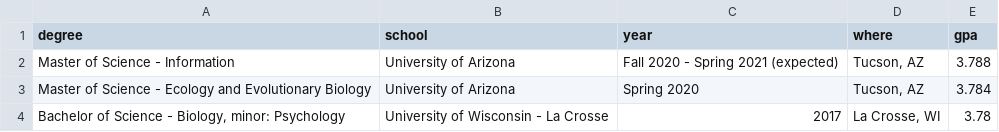
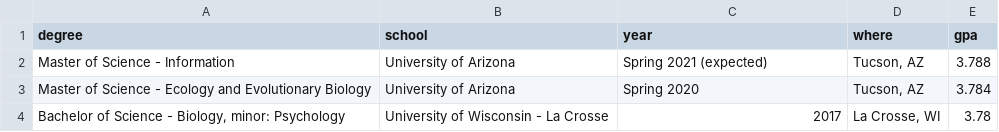
Before and after one commit to nwgiebink/CV, a CSV file: data/education.csv, drawn as a sheet.

Commit message:
update education data source

```diff
--- a/data/education.csv
+++ b/data/education.csv
@@ -1,3 +1,3 @@
 degree,school,year,where,gpa
-Master of Science - Information,University of Arizona,Fall 2020 - Spring 2021 (expected),"Tucson, AZ",3.788
+Master of Science - Information,University of Arizona,Spring 2021 (expected),"Tucson, AZ",3.788
 Master of Science - Ecology and Evolutionary Biology,University of Arizona,Spring 2020,"Tucson, AZ",3.784
```
